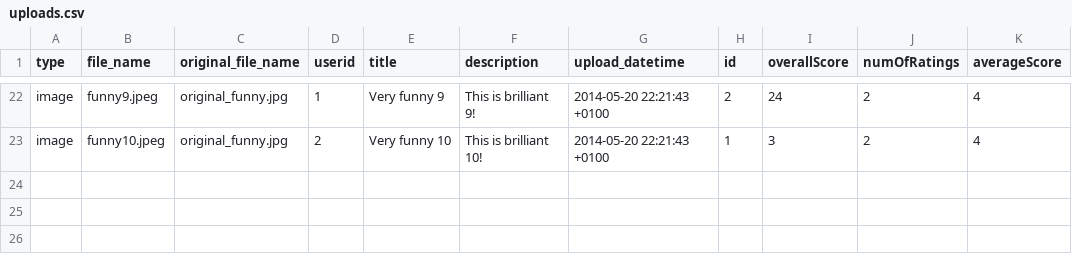
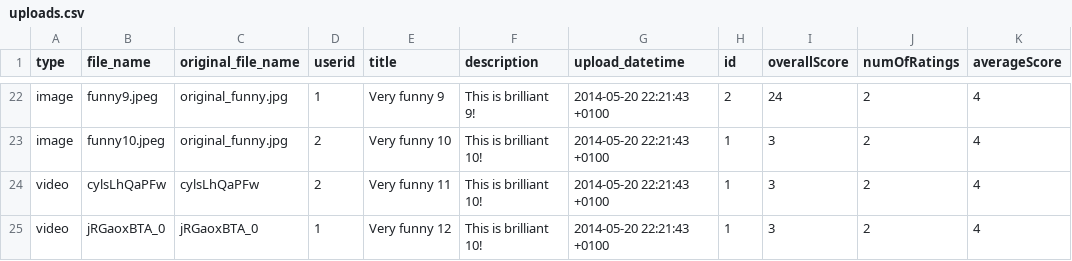
Before and after one commit to davet1985/social-challenges, a CSV file: api/db/local/uploads.csv, drawn as a sheet; only a part is shown, gaps mark what is left out.

Commit message:
Added some videos to the fixtures and fixed the link in the top 20

```diff
--- a/api/db/local/uploads.csv
+++ b/api/db/local/uploads.csv
@@ -23 +23,3 @@ image,funny9.jpeg,original_funny.jpg,1,Very funny 9,This is brilliant 9!,2014-05
 image,funny10.jpeg,original_funny.jpg,2,Very funny 10,This is brilliant 10!,2014-05-20 22:21:43 +0100,1,3,2,4
+video,cylsLhQaPFw,cylsLhQaPFw,2,Very funny 11,This is brilliant 10!,2014-05-20 22:21:43 +0100,1,3,2,4
+video,jRGaoxBTA_0,jRGaoxBTA_0,1,Very funny 12,This is brilliant 10!,2014-05-20 22:21:43 +0100,1,3,2,4
```
Also changed, not shown: api/db/local/tag_objects.csv, api/db/local/tags.csv, 1 other file.
